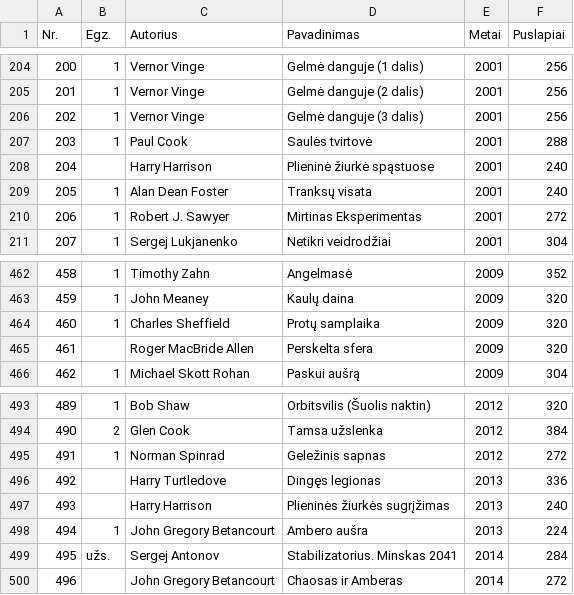
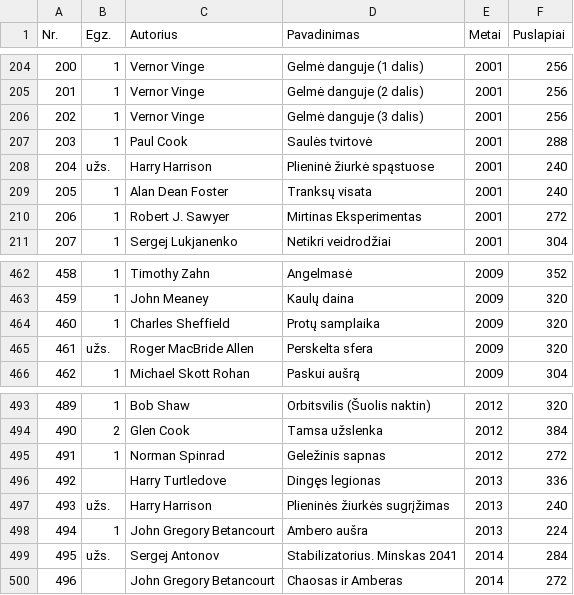
Before and after one commit to jonas-jankauskas/Mano-knygos, a CSV file: eridanas-pfaf.csv, drawn as a sheet; only a part is shown, gaps mark what is left out.

Commit message:
Update eridanas-pfaf.csv

```diff
--- a/eridanas-pfaf.csv
+++ b/eridanas-pfaf.csv
@@ -207,3 +207,3 @@ Nr. ,Egz.,Autorius ,Pavadinimas ,Metai ,Puslapiai
 203,1,Paul Cook,Saulės tvirtovė,2001,288
-204,,Harry Harrison,Plieninė žiurkė spąstuose,2001,240
+204,užs.,Harry Harrison,Plieninė žiurkė spąstuose,2001,240
 205,1,Alan Dean Foster ,Tranksų visata,2001,240
@@ -464,3 +464,3 @@ Nr. ,Egz.,Autorius ,Pavadinimas ,Metai ,Puslapiai
 460,1,Charles Sheffield,Protų samplaika,2009,320
-461,,Roger MacBride Allen,Perskelta sfera,2009,320
+461,užs.,Roger MacBride Allen,Perskelta sfera,2009,320
 462,1,Michael Skott Rohan,Paskui aušrą,2009,304
@@ -496,3 +496,3 @@ Nr. ,Egz.,Autorius ,Pavadinimas ,Metai ,Puslapiai
 492,,Harry Turtledove,Dingęs legionas,2013,336
-493,,Harry Harrison,Plieninės žiurkės sugrįžimas,2013,240
+493,užs.,Harry Harrison,Plieninės žiurkės sugrįžimas,2013,240
 494,1,John Gregory Betancourt,Ambero aušra,2013,224
```
